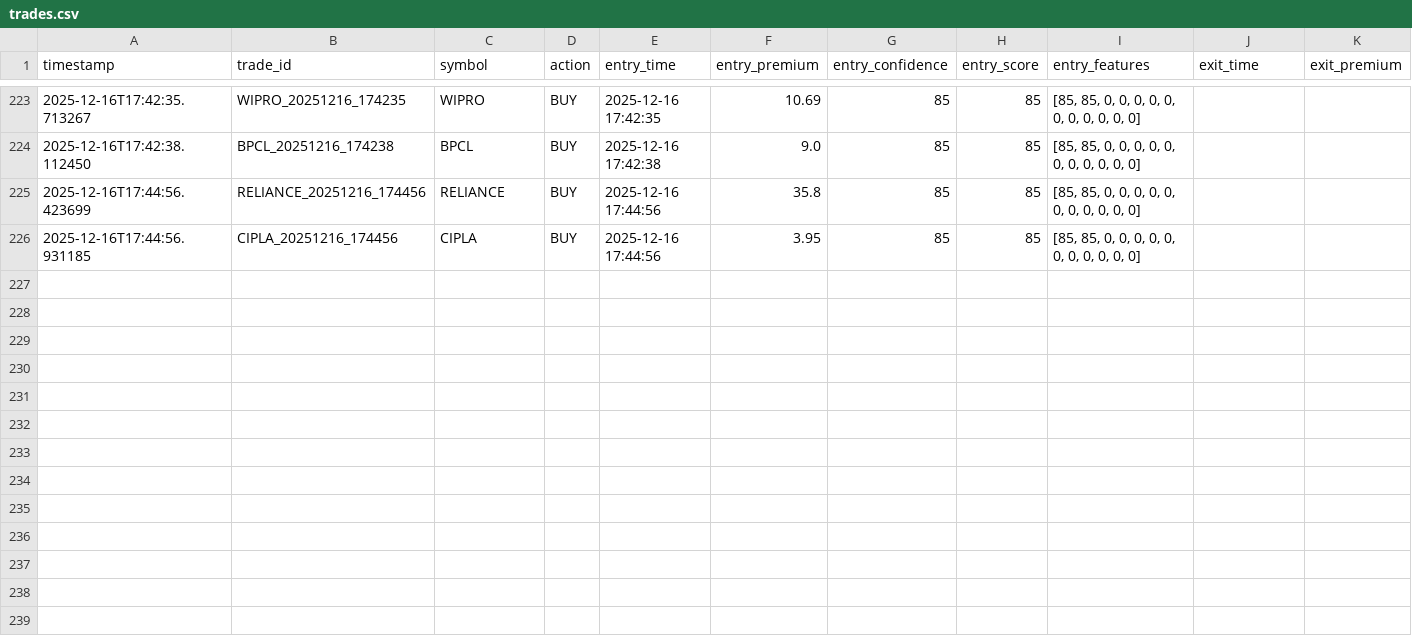
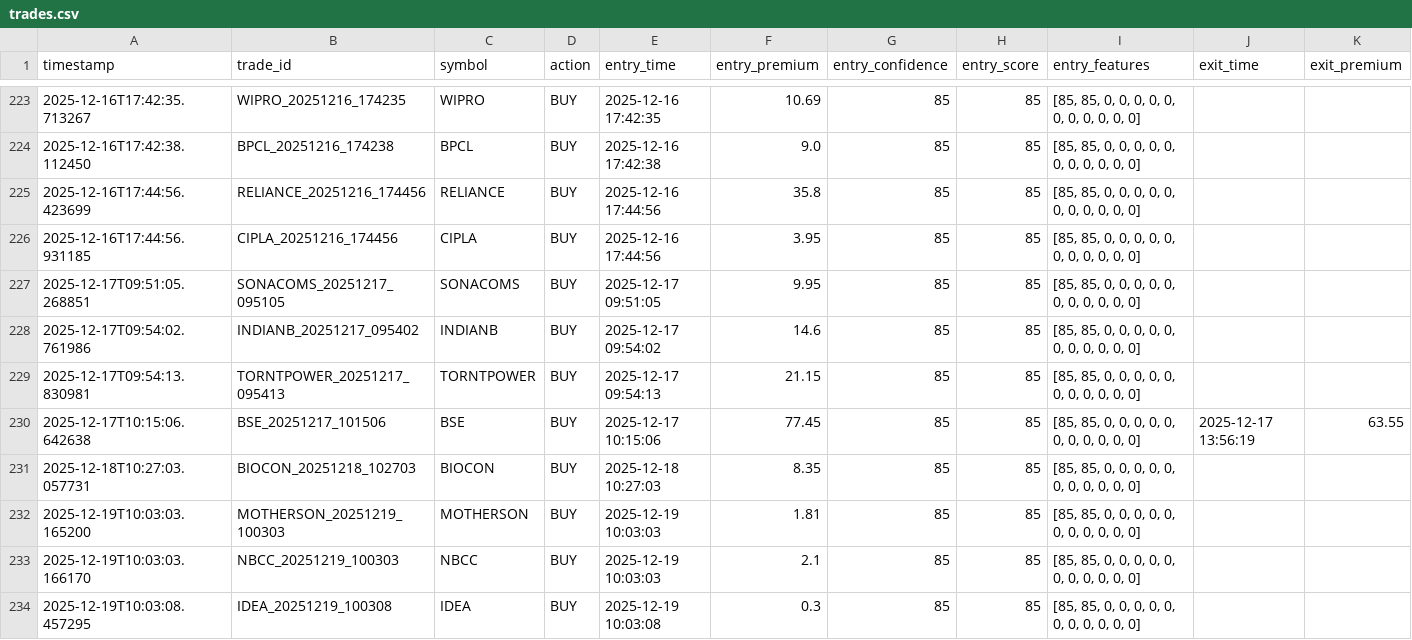
Before and after one commit to santhoshb42/trading_equity_options, a CSV file: options/data/trades.csv, drawn as a sheet; only a part is shown, gaps mark what is left out; rows hold the shown columns only; the diff names each change by its address in the sheet, - before the commit and + after, or states it on an @@ line.

```diff
--- a/options/data/trades.csv
+++ b/options/data/trades.csv
+row 227: 2025-12-17T09:51:05.268851 | SONACOMS_20251217_095105 | SONACOMS | BUY | 2025-12-17 09:51:05 | 9.95 | 85 | 85 | [85, 85, 0, 0, 0, 0, 0, 0, 0, 0, 0, 0, 0]
+row 228: 2025-12-17T09:54:02.761986 | INDIANB_20251217_095402 | INDIANB | BUY | 2025-12-17 09:54:02 | 14.6 | 85 | 85 | [85, 85, 0, 0, 0, 0, 0, 0, 0, 0, 0, 0, 0]
+row 229: 2025-12-17T09:54:13.830981 | TORNTPOWER_20251217_095413 | TORNTPOWER | BUY | 2025-12-17 09:54:13 | 21.15 | 85 | 85 | [85, 85, 0, 0, 0, 0, 0, 0, 0, 0, 0, 0, 0]
+row 230: 2025-12-17T10:15:06.642638 | BSE_20251217_101506 | BSE | BUY | 2025-12-17 10:15:06 | 77.45 | 85 | 85 | [85, 85, 0, 0, 0, 0, 0, 0, 0, 0, 0, 0, 0] | 2025-12-17 13:56:19 | 63.55
+row 231: 2025-12-18T10:27:03.057731 | BIOCON_20251218_102703 | BIOCON | BUY | 2025-12-18 10:27:03 | 8.35 | 85 | 85 | [85, 85, 0, 0, 0, 0, 0, 0, 0, 0, 0, 0, 0]
+row 232: 2025-12-19T10:03:03.165200 | MOTHERSON_20251219_100303 | MOTHERSON | BUY | 2025-12-19 10:03:03 | 1.81 | 85 | 85 | [85, 85, 0, 0, 0, 0, 0, 0, 0, 0, 0, 0, 0]
+row 233: 2025-12-19T10:03:03.166170 | NBCC_20251219_100303 | NBCC | BUY | 2025-12-19 10:03:03 | 2.1 | 85 | 85 | [85, 85, 0, 0, 0, 0, 0, 0, 0, 0, 0, 0, 0]
+row 234: 2025-12-19T10:03:08.457295 | IDEA_20251219_100308 | IDEA | BUY | 2025-12-19 10:03:08 | 0.3 | 85 | 85 | [85, 85, 0, 0, 0, 0, 0, 0, 0, 0, 0, 0, 0]
```
Also changed, not shown: 40 other files.
